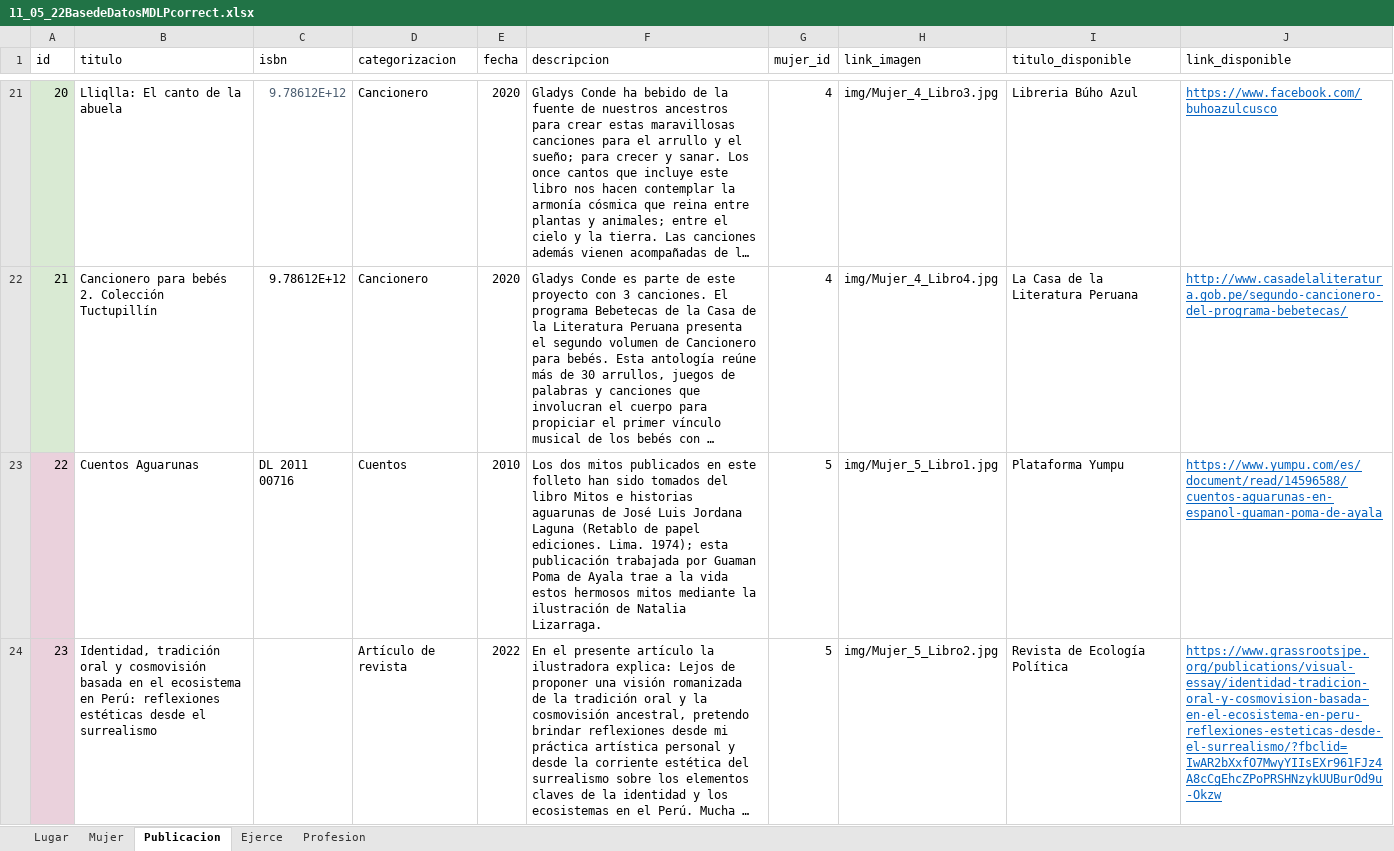
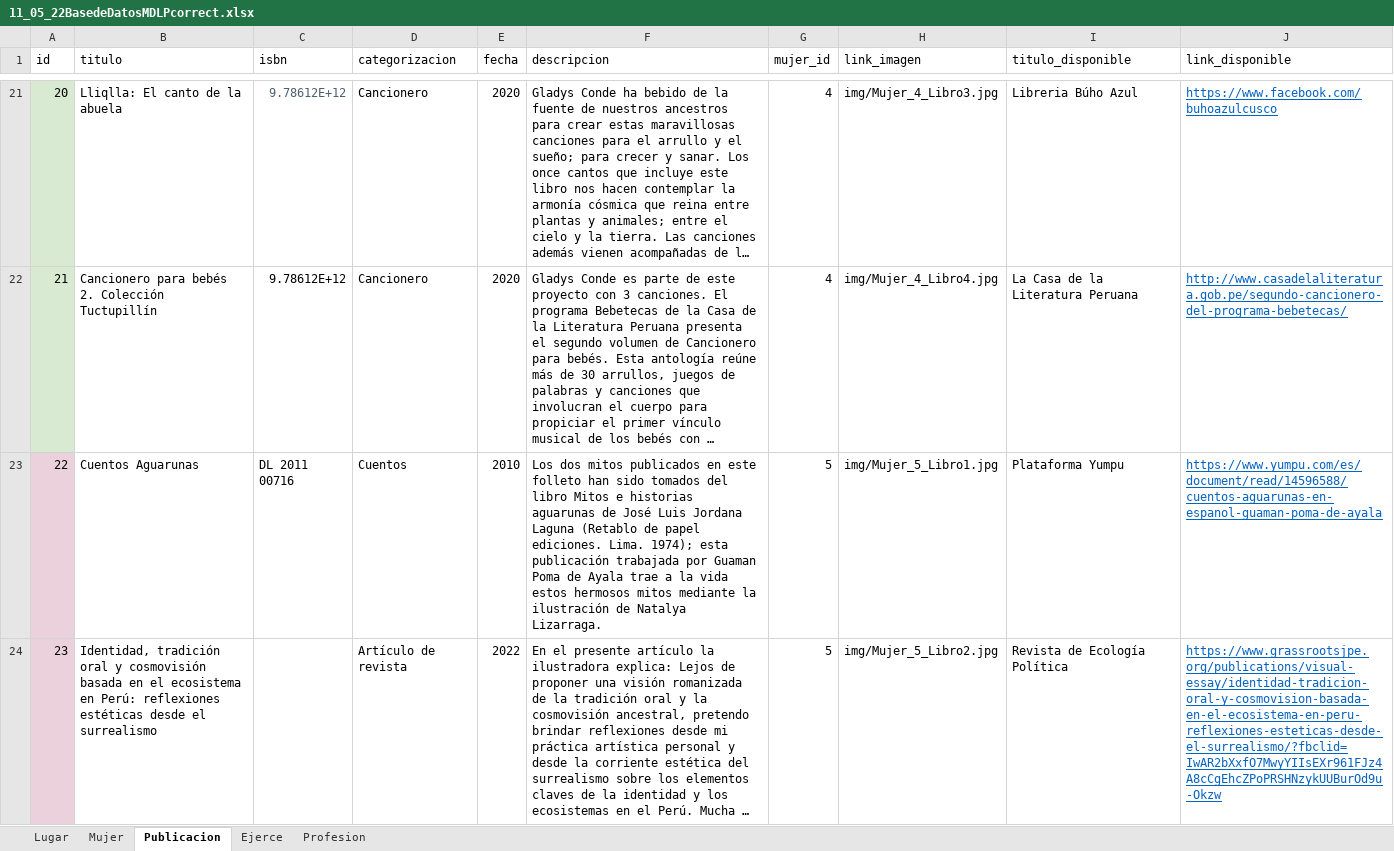
Before and after one commit to RicBar10/EscritorasCusco, an Excel workbook: CR/11_05_22BasedeDatosMDLPcorrect.xlsx, sheet Publicacion, drawn as a sheet; only a part is shown, gaps mark what is left out; long unchanged cells end in …; values as stored, in another font and other column widths than the file's, no borders; the diff covers the shown part only; the diff names each change by its address in the sheet, - before the commit and + after, or states it on an @@ line.

```diff
--- a/CR/11_05_22BasedeDatosMDLPcorrect.xlsx (sheet Publicacion)
+++ b/CR/11_05_22BasedeDatosMDLPcorrect.xlsx (sheet Publicacion)
-F23 (descripcion): …ilustración de Natalia Lizarraga.
+F23 (descripcion): …ilustración de Natalya Lizarraga.
```
Also changed, not shown: 4 added rows, 2 edited cells and cell formats elsewhere in this sheet, sheet Mujer, sheet Ejerce, sheet Profesion, 9 other files.
